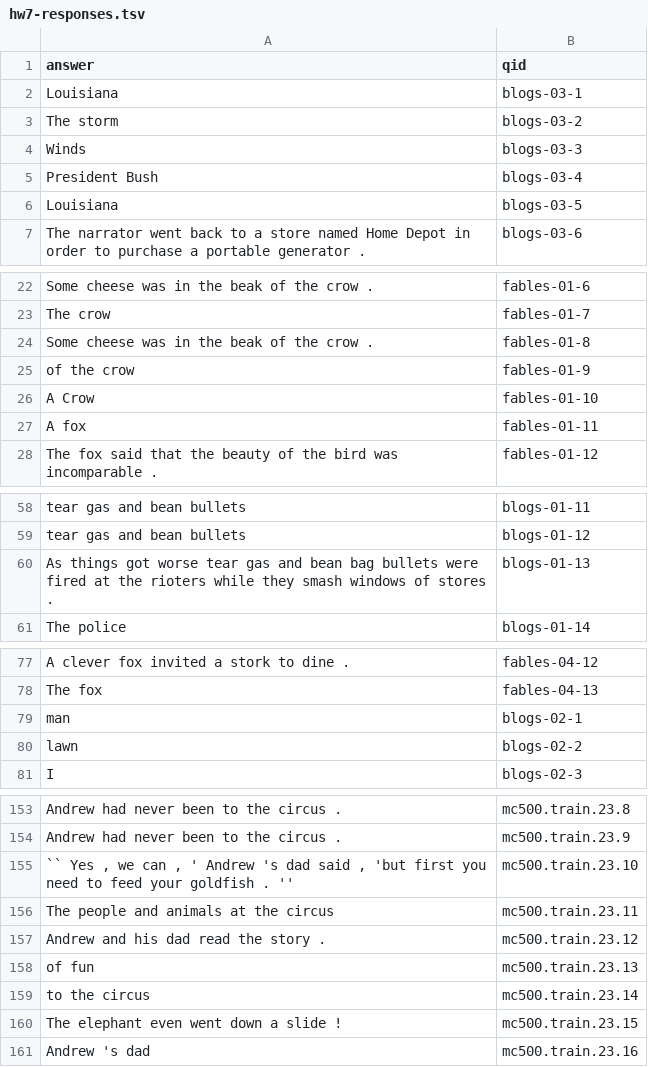
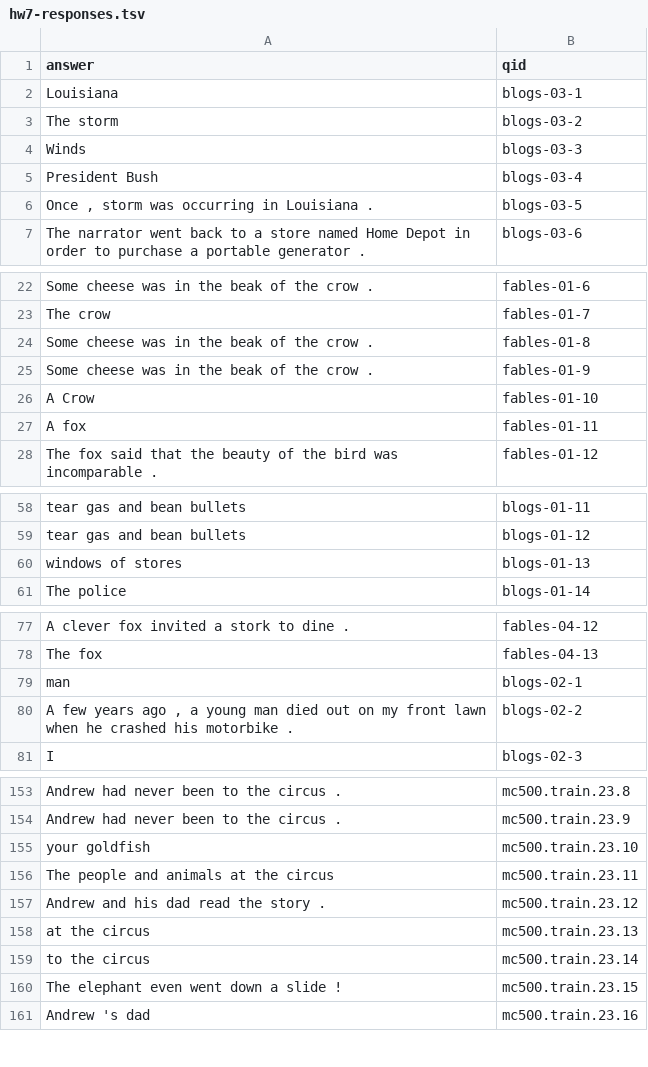
Before and after one commit to mvassos/cmps143-project, a TSV file: hw7-responses.tsv, drawn as a sheet; only a part is shown, gaps mark what is left out; the diff covers the shown part only.

```diff
--- a/hw7-responses.tsv
+++ b/hw7-responses.tsv
@@ -5,3 +5,3 @@ Winds	blogs-03-3
 President Bush	blogs-03-4
-Louisiana	blogs-03-5
+Once , storm was occurring in Louisiana .	blogs-03-5
 The narrator went back to a store named Home Depot in order to purchase a portable generator .	blogs-03-6
@@ -24,3 +24,3 @@ The crow	fables-01-7
 Some cheese was in the beak of the crow .	fables-01-8
-of the crow	fables-01-9
+Some cheese was in the beak of the crow .	fables-01-9
 A Crow	fables-01-10
@@ -59,3 +59,3 @@ tear gas and bean bullets	blogs-01-11
 tear gas and bean bullets	blogs-01-12
-As things got worse tear gas and bean bag bullets were fired at the rioters while they smash windows of stores .	blogs-01-13
+windows of stores	blogs-01-13
 The police	blogs-01-14
@@ -79,3 +79,3 @@ The fox	fables-04-13
 man	blogs-02-1
-lawn	blogs-02-2
+A few years ago , a young man died out on my front lawn when he crashed his motorbike .	blogs-02-2
 I	blogs-02-3
@@ -154,6 +154,6 @@ Andrew had never been to the circus .	mc500.train.23.8
 Andrew had never been to the circus .	mc500.train.23.9
-`` Yes , we can , ' Andrew 's dad said , 'but first you need to feed your goldfish . ''	mc500.train.23.10
+your goldfish	mc500.train.23.10
 The people and animals at the circus	mc500.train.23.11
 Andrew and his dad read the story .	mc500.train.23.12
-of fun	mc500.train.23.13
+at the circus	mc500.train.23.13
 to the circus	mc500.train.23.14
```
Also changed, not shown: 4 edited cells elsewhere in this file, 2 other files.
